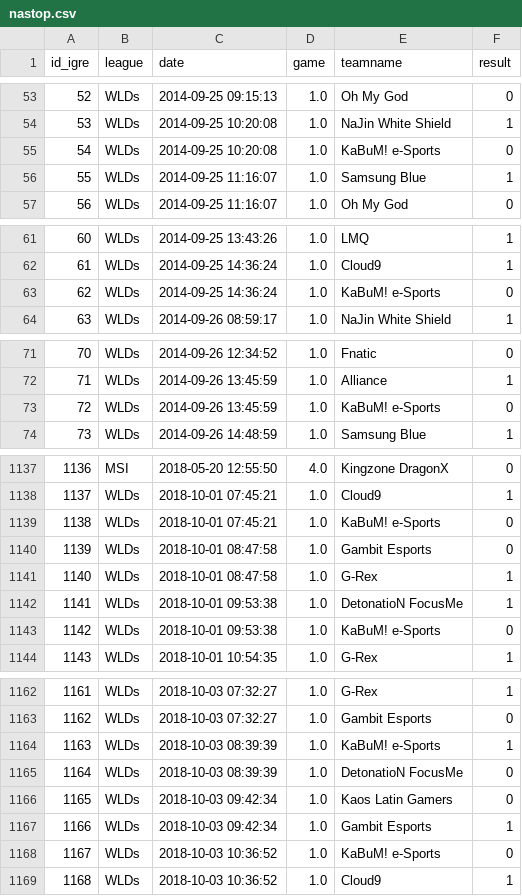
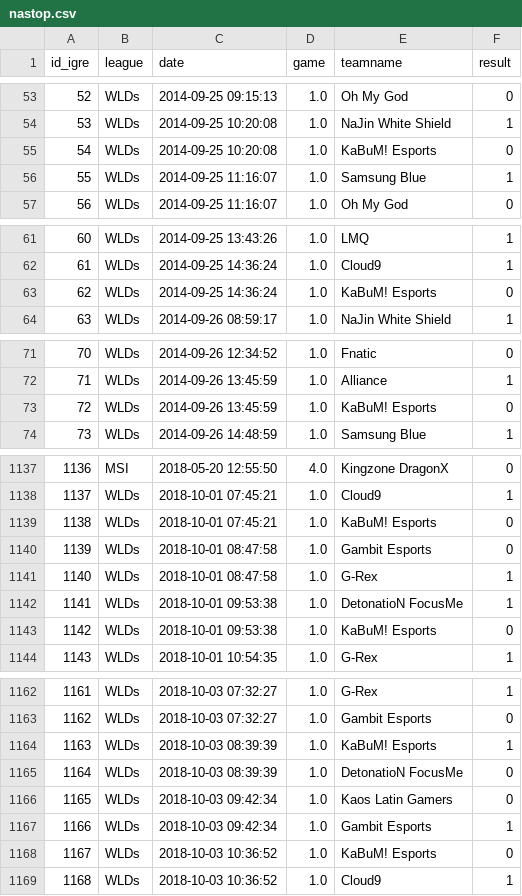
Before and after one commit to mojcasilc/LOL-World-Championship, a CSV file: podatki/nastop.csv, drawn as a sheet; only a part is shown, gaps mark what is left out; the diff covers the shown part only.

```diff
--- a/podatki/nastop.csv
+++ b/podatki/nastop.csv
@@ -54,3 +54,3 @@ id_igre,league,date,game,teamname,result
 53,WLDs,2014-09-25 10:20:08,1.0,NaJin White Shield,1
-54,WLDs,2014-09-25 10:20:08,1.0,KaBuM! e-Sports,0
+54,WLDs,2014-09-25 10:20:08,1.0,KaBuM! Esports,0
 55,WLDs,2014-09-25 11:16:07,1.0,Samsung Blue,1
@@ -62,3 +62,3 @@ id_igre,league,date,game,teamname,result
 61,WLDs,2014-09-25 14:36:24,1.0,Cloud9,1
-62,WLDs,2014-09-25 14:36:24,1.0,KaBuM! e-Sports,0
+62,WLDs,2014-09-25 14:36:24,1.0,KaBuM! Esports,0
 63,WLDs,2014-09-26 08:59:17,1.0,NaJin White Shield,1
@@ -72,3 +72,3 @@ id_igre,league,date,game,teamname,result
 71,WLDs,2014-09-26 13:45:59,1.0,Alliance,1
-72,WLDs,2014-09-26 13:45:59,1.0,KaBuM! e-Sports,0
+72,WLDs,2014-09-26 13:45:59,1.0,KaBuM! Esports,0
 73,WLDs,2014-09-26 14:48:59,1.0,Samsung Blue,1
@@ -1138,3 +1138,3 @@ id_igre,league,date,game,teamname,result
 1137,WLDs,2018-10-01 07:45:21,1.0,Cloud9,1
-1138,WLDs,2018-10-01 07:45:21,1.0,KaBuM! e-Sports,0
+1138,WLDs,2018-10-01 07:45:21,1.0,KaBuM! Esports,0
 1139,WLDs,2018-10-01 08:47:58,1.0,Gambit Esports,0
@@ -1142,3 +1142,3 @@ id_igre,league,date,game,teamname,result
 1141,WLDs,2018-10-01 09:53:38,1.0,DetonatioN FocusMe,1
-1142,WLDs,2018-10-01 09:53:38,1.0,KaBuM! e-Sports,0
+1142,WLDs,2018-10-01 09:53:38,1.0,KaBuM! Esports,0
 1143,WLDs,2018-10-01 10:54:35,1.0,G-Rex,1
@@ -1163,3 +1163,3 @@ id_igre,league,date,game,teamname,result
 1162,WLDs,2018-10-03 07:32:27,1.0,Gambit Esports,0
-1163,WLDs,2018-10-03 08:39:39,1.0,KaBuM! e-Sports,1
+1163,WLDs,2018-10-03 08:39:39,1.0,KaBuM! Esports,1
 1164,WLDs,2018-10-03 08:39:39,1.0,DetonatioN FocusMe,0
@@ -1167,3 +1167,3 @@ id_igre,league,date,game,teamname,result
 1166,WLDs,2018-10-03 09:42:34,1.0,Gambit Esports,1
-1167,WLDs,2018-10-03 10:36:52,1.0,KaBuM! e-Sports,0
+1167,WLDs,2018-10-03 10:36:52,1.0,KaBuM! Esports,0
 1168,WLDs,2018-10-03 10:36:52,1.0,Cloud9,1
```
Also changed, not shown: 10 edited cells elsewhere in this file, 2 other files.
